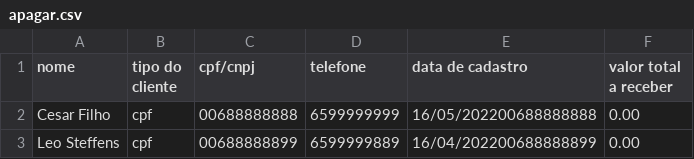
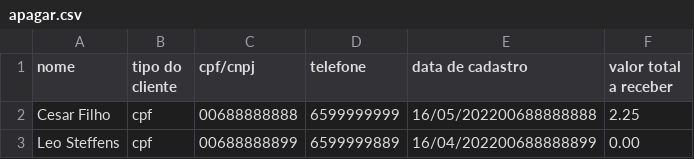
Before and after one commit to LeandroSteffens/Projeto_Padaria, a CSV file: apagar.csv, drawn as a sheet.

```diff
--- a/apagar.csv
+++ b/apagar.csv
@@ -1,3 +1,3 @@
 nome;tipo do cliente;cpf/cnpj;telefone;data de cadastro;valor total a receber
-Cesar Filho;cpf;00688888888;6599999999;16/05/202200688888888;0.00
+Cesar Filho;cpf;00688888888;6599999999;16/05/202200688888888;2.25
 Leo Steffens;cpf;00688888899;6599999889;16/04/202200688888899;0.00
```
Also changed, not shown: 7 other files.
